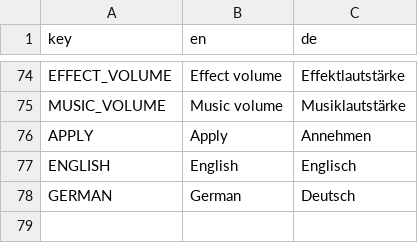
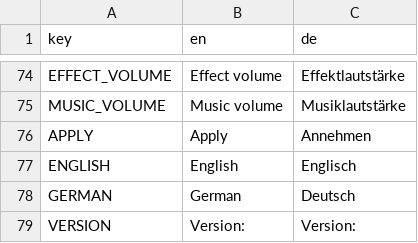
Before and after one commit to D-Generation-S/Samory, a CSV file: translation.csv, drawn as a sheet; only a part is shown, gaps mark what is left out; the diff names each change by its address in the sheet, - before the commit and + after, or states it on an @@ line.

Commit message:
Add game version

```diff
--- a/translation.csv
+++ b/translation.csv
+row 79: VERSION | Version: | Version:
```
Also changed, not shown: 6 other files.
